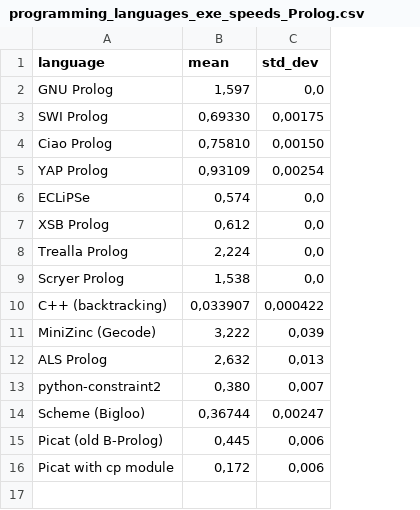
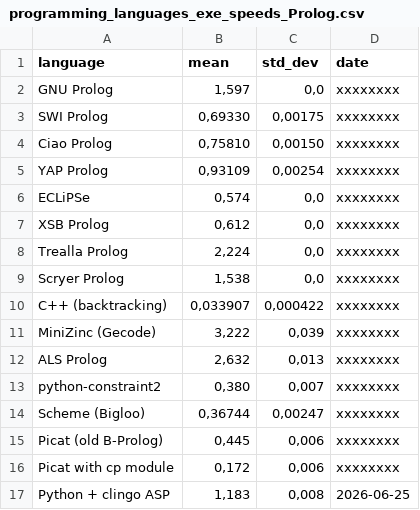
Before and after one commit to practicalcomputerscience/MicrobenchmarkGPHLlanguages, a CSV file: 03 - source code/04 - logic programming/Prolog/programming_languages_exe_speeds_Prolog.csv, drawn as a sheet; the diff names each change by its address in the sheet, - before the commit and + after, or states it on an @@ line.

```diff
--- a/03 - source code/04 - logic programming/Prolog/programming_languages_exe_speeds_Prolog.csv
+++ b/03 - source code/04 - logic programming/Prolog/programming_languages_exe_speeds_Prolog.csv
+column D (date), rows 2-16: all xxxxxxxx
+row 17: Python + clingo ASP | 1,183 | 0,008 | 2026-06-25
```
Also changed, not shown: 1 other file.
